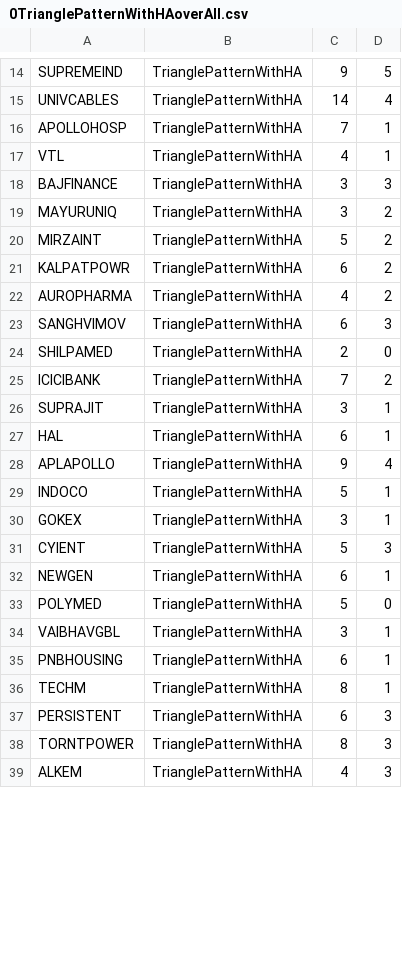
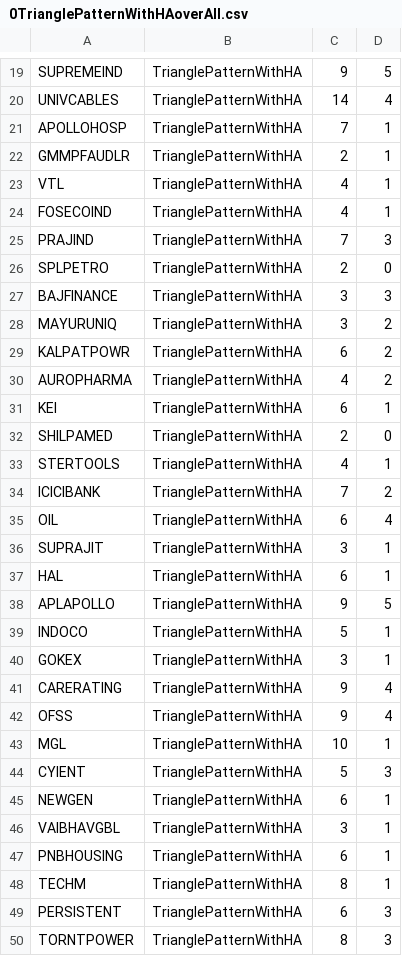
Before and after one commit to bentx/StockSpell, a CSV file: Results/overall/0TrianglePatternWithHAoverAll.csv, drawn as a sheet; only a part is shown, gaps mark what is left out; the shorter side is filled out with more unchanged rows; the diff covers the shown part only.

```diff
--- a/Results/overall/0TrianglePatternWithHAoverAll.csv
+++ b/Results/overall/0TrianglePatternWithHAoverAll.csv
@@ -16,19 +21,26 @@ UNIVCABLES,TrianglePatternWithHA,14,4
 APOLLOHOSP,TrianglePatternWithHA,7,1
+GMMPFAUDLR,TrianglePatternWithHA,2,1
 VTL,TrianglePatternWithHA,4,1
+FOSECOIND,TrianglePatternWithHA,4,1
+PRAJIND,TrianglePatternWithHA,7,3
+SPLPETRO,TrianglePatternWithHA,2,0
 BAJFINANCE,TrianglePatternWithHA,3,3
 MAYURUNIQ,TrianglePatternWithHA,3,2
-MIRZAINT,TrianglePatternWithHA,5,2
 KALPATPOWR,TrianglePatternWithHA,6,2
 AUROPHARMA,TrianglePatternWithHA,4,2
-SANGHVIMOV,TrianglePatternWithHA,6,3
+KEI,TrianglePatternWithHA,6,1
 SHILPAMED,TrianglePatternWithHA,2,0
+STERTOOLS,TrianglePatternWithHA,4,1
 ICICIBANK,TrianglePatternWithHA,7,2
+OIL,TrianglePatternWithHA,6,4
 SUPRAJIT,TrianglePatternWithHA,3,1
 HAL,TrianglePatternWithHA,6,1
-APLAPOLLO,TrianglePatternWithHA,9,4
+APLAPOLLO,TrianglePatternWithHA,9,5
 INDOCO,TrianglePatternWithHA,5,1
 GOKEX,TrianglePatternWithHA,3,1
+CARERATING,TrianglePatternWithHA,9,4
+OFSS,TrianglePatternWithHA,9,4
+MGL,TrianglePatternWithHA,10,1
 CYIENT,TrianglePatternWithHA,5,3
 NEWGEN,TrianglePatternWithHA,6,1
-POLYMED,TrianglePatternWithHA,5,0
 VAIBHAVGBL,TrianglePatternWithHA,3,1
```
Also changed, not shown: 15 added rows, 7 removed rows and 8 edited cells elsewhere in this file, Results/details/1WA10data.csv, Results/details/1WA20data.csv, 25 other files.
